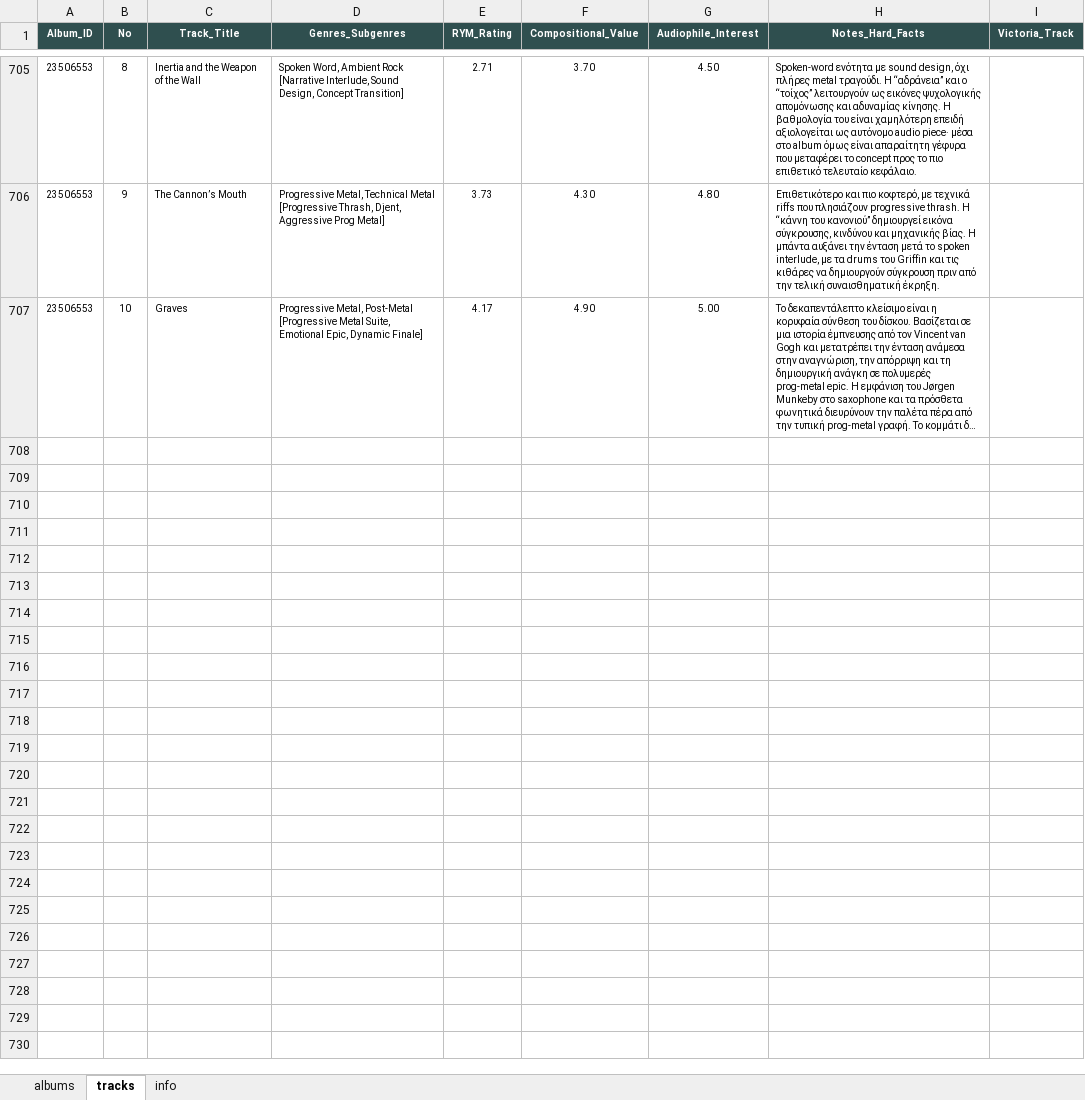
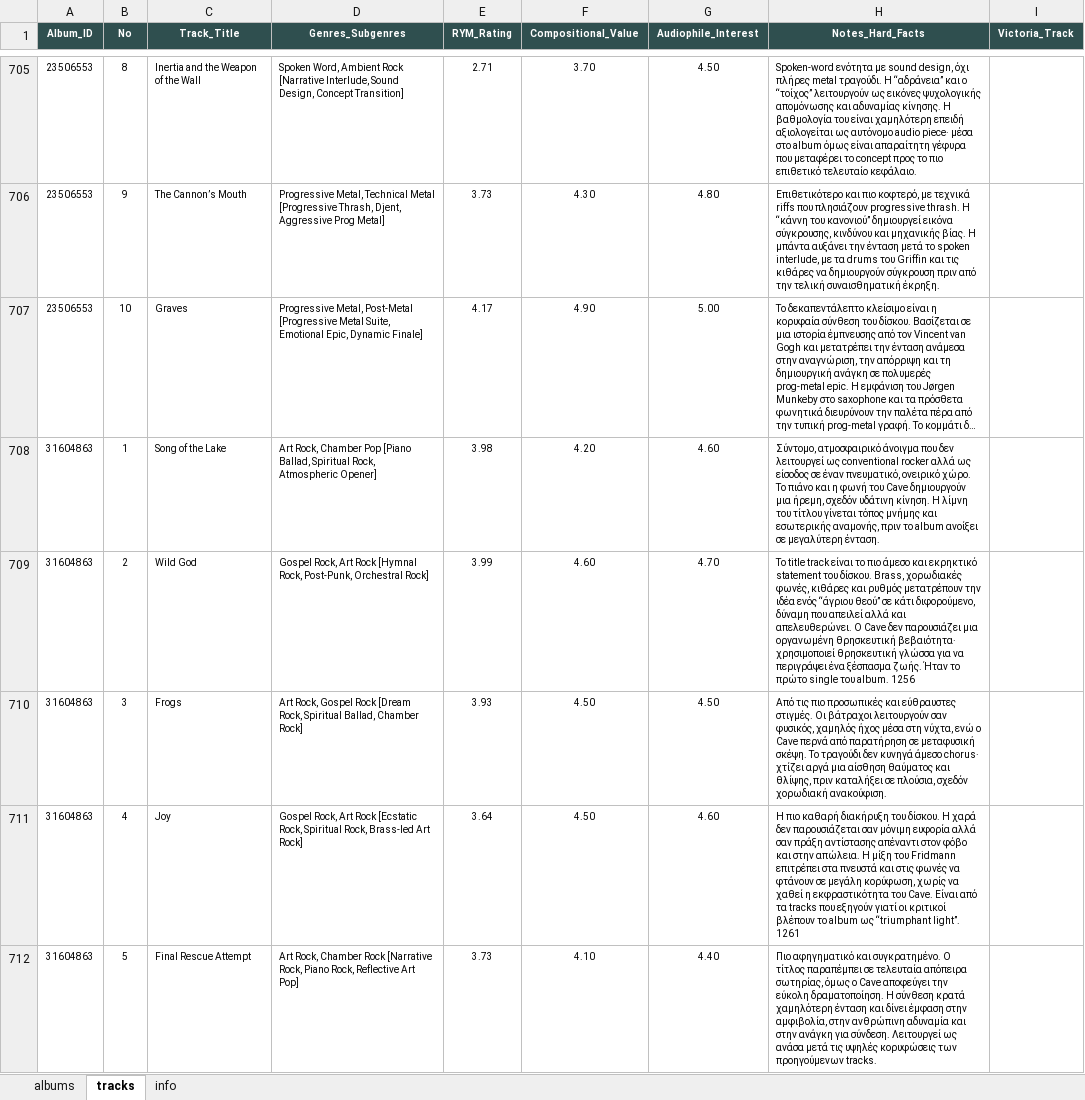
Before and after one commit to blueaegean/music-archive, an Excel workbook: albums_analysis_fixed.xlsx, sheet tracks, drawn as a sheet; only a part is shown, gaps mark what is left out; long unchanged cells end in …; values as stored, in another font and other column widths than the file's, no borders; the diff covers the shown part only; the diff names each change by its address in the sheet, - before the commit and + after, or states it on an @@ line.

Commit message:
Add files via upload

```diff
--- a/albums_analysis_fixed.xlsx (sheet tracks)
+++ b/albums_analysis_fixed.xlsx (sheet tracks)
+row 708: 31604863 | 1 | Song of the Lake | Art Rock, Chamber Pop [Piano Ballad, Spiritual Rock, Atmospheric Opener] | 3.98 | 4.20 | 4.60 | Σύντομο, ατμοσφαιρικό άνοιγμα που δεν λειτουργεί ως conventional rocker αλλά ως είσοδος σε έναν πνευματικό, ονειρικό χώρο. Το πιάνο και η φωνή του Cave δημιουργούν μια ήρεμη, σχεδόν υδάτινη κίνηση. Η λίμνη του τίτλου γίνεται τόπος μνήμης και εσωτερικής αναμονής, πριν το album ανοίξει σε μεγαλύτερη ένταση.
+row 709: 31604863 | 2 | Wild God | Gospel Rock, Art Rock [Hymnal Rock, Post-Punk, Orchestral Rock] | 3.99 | 4.60 | 4.70 | Το title track είναι το πιο άμεσο και εκρηκτικό statement του δίσκου. Brass, χορωδιακές φωνές, κιθάρες και ρυθμός μετατρέπουν την ιδέα ενός “άγριου θεού” σε κάτι διφορούμενο, δύναμη που απειλεί αλλά και απελευθερώνει. Ο Cave δεν παρουσιάζει μια οργανωμένη θρησκευτική βεβαιότητα· χρησιμοποιεί θρησκευτική γλώσσα για να περιγράψει ένα ξέσπασμα ζωής. Ήταν το πρώτο single του album. 1256
+row 710: 31604863 | 3 | Frogs | Art Rock, Gospel Rock [Dream Rock, Spiritual Ballad, Chamber Rock] | 3.93 | 4.50 | 4.50 | Από τις πιο προσωπικές και εύθραυστες στιγμές. Οι βάτραχοι λειτουργούν σαν φυσικός, χαμηλός ήχος μέσα στη νύχτα, ενώ ο Cave περνά από παρατήρηση σε μεταφυσική σκέψη. Το τραγούδι δεν κυνηγά άμεσο chorus· χτίζει αργά μια αίσθηση θαύματος και θλίψης, πριν καταλήξει σε πλούσια, σχεδόν χορωδιακή ανακούφιση.
+row 711: 31604863 | 4 | Joy | Gospel Rock, Art Rock [Ecstatic Rock, Spiritual Rock, Brass-led Art Rock] | 3.64 | 4.50 | 4.60 | Η πιο καθαρή διακήρυξη του δίσκου. Η χαρά δεν παρουσιάζεται σαν μόνιμη ευφορία αλλά σαν πράξη αντίστασης απέναντι στον φόβο και στην απώλεια. Η μίξη του Fridmann επιτρέπει στα πνευστά και στις φωνές να φτάνουν σε μεγάλη κορύφωση, χωρίς να χαθεί η εκφραστικότητα του Cave. Είναι από τα tracks που εξηγούν γιατί οι κριτικοί βλέπουν το album ως “triumphant light”. 1261
+row 712: 31604863 | 5 | Final Rescue Attempt | Art Rock, Chamber Rock [Narrative Rock, Piano Rock, Reflective Art Pop] | 3.73 | 4.10 | 4.40 | Πιο αφηγηματικό και συγκρατημένο. Ο τίτλος παραπέμπει σε τελευταία απόπειρα σωτηρίας, όμως ο Cave αποφεύγει την εύκολη δραματοποίηση. Η σύνθεση κρατά χαμηλότερη ένταση και δίνει έμφαση στην αμφιβολία, στην ανθρώπινη αδυναμία και στην ανάγκη για σύνδεση. Λειτουργεί ως ανάσα μετά τις υψηλές κορυφώσεις των προηγούμενων tracks.
```
Also changed, not shown: 5 added rows elsewhere in this sheet, sheet albums.
